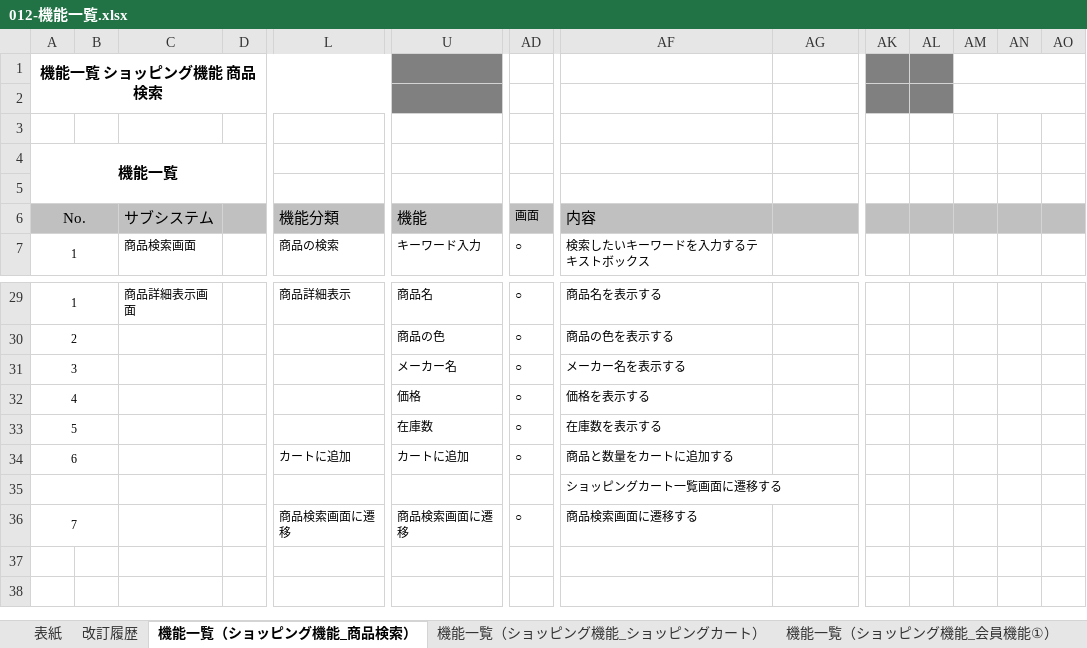
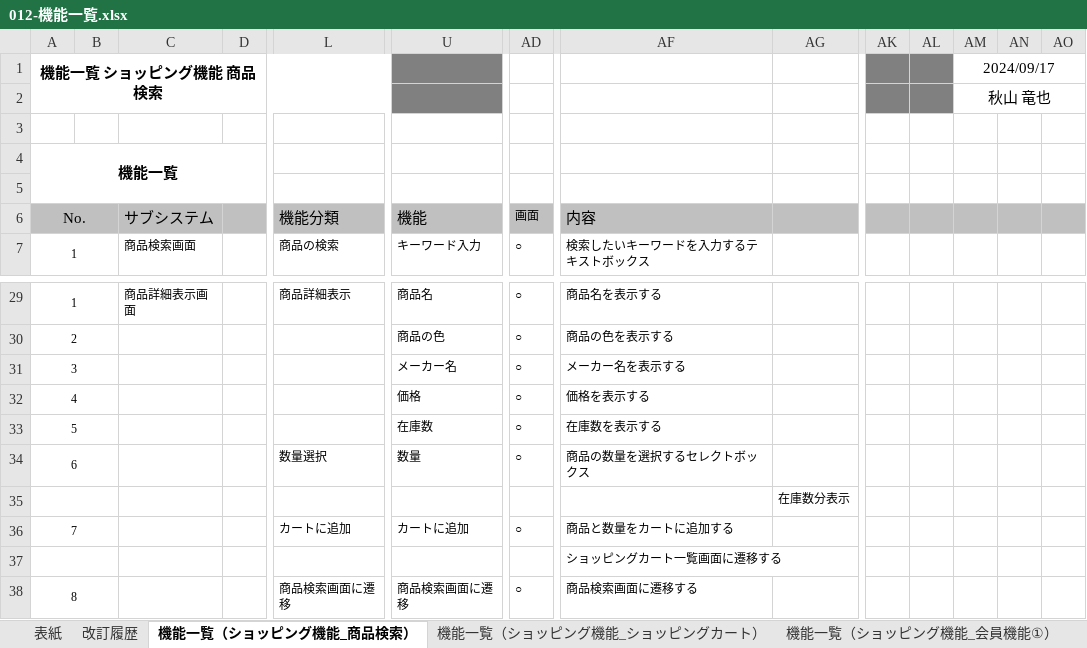
Before and after one commit to ryu-dis-git-624/dev, an Excel workbook: 010-外部設計/012-機能一覧.xlsx, sheet 機能一覧（ショッピング機能_商品検索）, drawn as a sheet; only a part is shown, gaps mark what is left out; values as stored, in another font and other column widths than the file's, no borders; addresses are those after the commit; rows hold the shown columns only; the diff names each change by its address in the sheet, - before the commit and + after, or states it on an @@ line.

```diff
--- a/010-外部設計/012-機能一覧.xlsx (sheet 機能一覧（ショッピング機能_商品検索）)
+++ b/010-外部設計/012-機能一覧.xlsx (sheet 機能一覧（ショッピング機能_商品検索）)
-AM1: (empty)
+AM1: 2024/09/17
-AM2 (2024/09/17): (empty)
+AM2 (2024/09/17): 秋山 竜也
+row 34: 6 |  |  |  | 数量選択 | 数量 | ○ | 商品の数量を選択するセレクトボックス
+row 35:  |  |  |  |  |  |  |  | 在庫数分表示
-A36 (機能一覧 ショッピング機能 商品検索): 6
+A36 (機能一覧 ショッピング機能 商品検索): 7
-A38 (機能一覧 ショッピング機能 商品検索): 7
+A38 (機能一覧 ショッピング機能 商品検索): 8
```
Also changed, not shown: sheet 機能一覧（ショッピング機能_ショッピングカート）, sheet 表紙, sheet 機能一覧（管理機能_会員管理②）, sheet 機能一覧（管理機能_注文管理）, sheet 機能一覧（管理機能_メイン）, sheet 機能一覧（管理機能_商品管理②）, 6 more sheets, 000-要件定義/006-要件定義書.xlsx, 010-外部設計/015-イベント定義書.xlsx, 8 other files.
